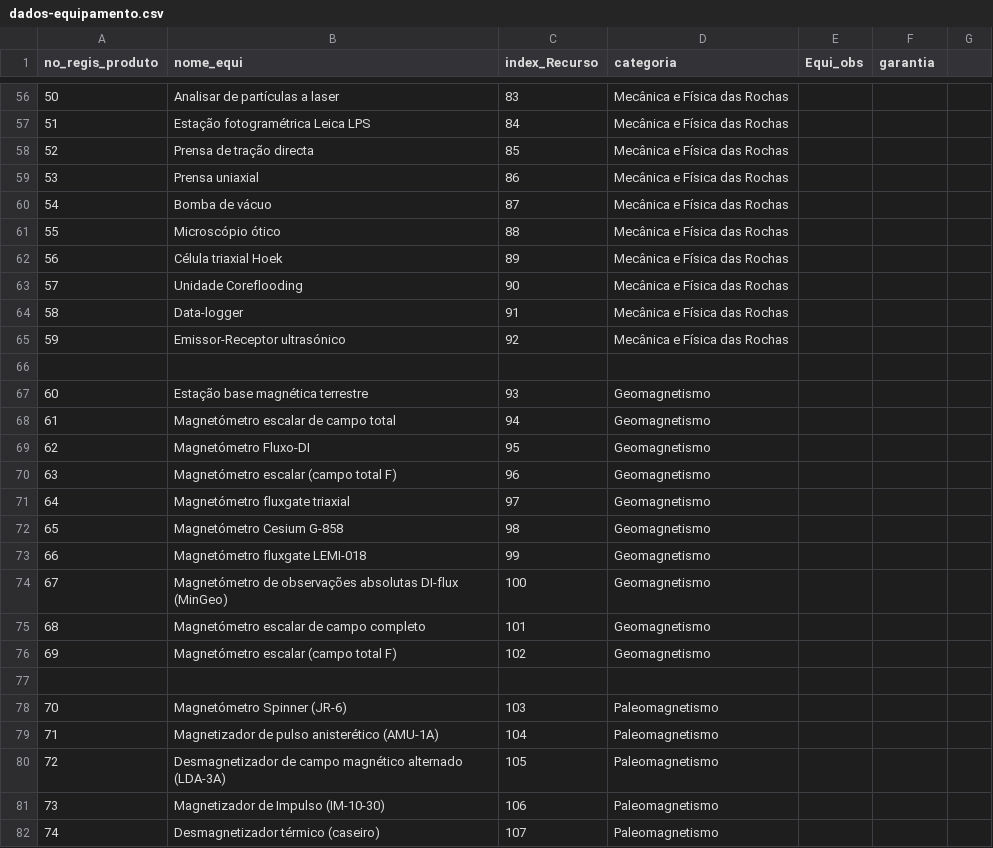
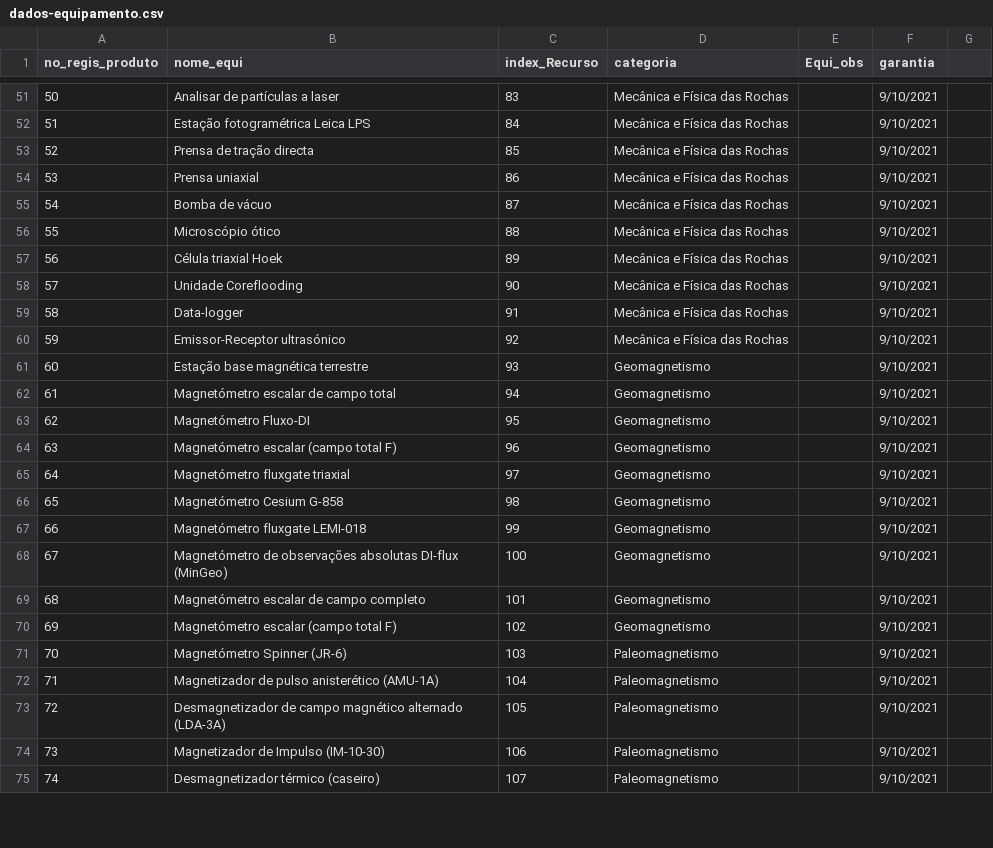
Before and after one commit to danielmata836/ProjetoBD, a CSV file: FicheirosBDProjeto/dados-equipamento.csv, drawn as a sheet; only a part is shown, gaps mark what is left out; the diff covers the shown part only.

```diff
--- a/FicheirosBDProjeto/dados-equipamento.csv
+++ b/FicheirosBDProjeto/dados-equipamento.csv
@@ -56,27 +51,25 @@ no_regis_produto, nome_equi, index_Recurso, categoria, Equi_obs, garantia
-50, Analisar de partículas a laser, 83, Mecânica e Física das Rochas,
-51, Estação fotogramétrica Leica LPS, 84, Mecânica e Física das Rochas,
-52, Prensa de tração directa, 85, Mecânica e Física das Rochas,
-53, Prensa uniaxial, 86, Mecânica e Física das Rochas,
-54, Bomba de vácuo, 87, Mecânica e Física das Rochas,
-55, Microscópio ótico, 88, Mecânica e Física das Rochas,
-56, Célula triaxial Hoek, 89, Mecânica e Física das Rochas,
-57, Unidade Coreflooding, 90, Mecânica e Física das Rochas,
-58, Data-logger, 91, Mecânica e Física das Rochas,
-59, Emissor-Receptor ultrasónico, 92, Mecânica e Física das Rochas,
-
-60, Estação base magnética terrestre, 93, Geomagnetismo,
-61, Magnetómetro escalar de campo total, 94, Geomagnetismo,
-62, Magnetómetro Fluxo-DI, 95, Geomagnetismo,
-63, Magnetómetro escalar (campo total F), 96, Geomagnetismo,
-64, Magnetómetro fluxgate triaxial, 97, Geomagnetismo,
-65, Magnetómetro Cesium G-858, 98, Geomagnetismo,
-66, Magnetómetro fluxgate LEMI-018, 99, Geomagnetismo,
-67, Magnetómetro de observações absolutas DI-flux (MinGeo), 100, Geomagnetismo,
-68, Magnetómetro escalar de campo completo, 101, Geomagnetismo,
-69, Magnetómetro escalar (campo total F), 102, Geomagnetismo,
-
-70, Magnetómetro Spinner (JR-6), 103, Paleomagnetismo,
-71, Magnetizador de pulso anisterético (AMU-1A), 104, Paleomagnetismo,
-72, Desmagnetizador de campo magnético alternado (LDA-3A), 105, Paleomagnetismo,
-73, Magnetizador de Impulso (IM-10-30), 106, Paleomagnetismo,
-74, Desmagnetizador térmico (caseiro), 107, Paleomagnetismo,
+50, Analisar de partículas a laser,83, Mecânica e Física das Rochas,,9/10/2021
+51, Estação fotogramétrica Leica LPS,84, Mecânica e Física das Rochas,,9/10/2021
+52, Prensa de tração directa,85, Mecânica e Física das Rochas,,9/10/2021
+53, Prensa uniaxial,86, Mecânica e Física das Rochas,,9/10/2021
+54, Bomba de vácuo,87, Mecânica e Física das Rochas,,9/10/2021
+55, Microscópio ótico,88, Mecânica e Física das Rochas,,9/10/2021
+56, Célula triaxial Hoek,89, Mecânica e Física das Rochas,,9/10/2021
+57, Unidade Coreflooding,90, Mecânica e Física das Rochas,,9/10/2021
+58, Data-logger,91, Mecânica e Física das Rochas,,9/10/2021
+59, Emissor-Receptor ultrasónico,92, Mecânica e Física das Rochas,,9/10/2021
+60, Estação base magnética terrestre,93, Geomagnetismo,,9/10/2021
+61, Magnetómetro escalar de campo total,94, Geomagnetismo,,9/10/2021
+62, Magnetómetro Fluxo-DI,95, Geomagnetismo,,9/10/2021
+63, Magnetómetro escalar (campo total F),96, Geomagnetismo,,9/10/2021
+64, Magnetómetro fluxgate triaxial,97, Geomagnetismo,,9/10/2021
+65, Magnetómetro Cesium G-858,98, Geomagnetismo,,9/10/2021
+66, Magnetómetro fluxgate LEMI-018,99, Geomagnetismo,,9/10/2021
+67, Magnetómetro de observações absolutas DI-flux (MinGeo),100, Geomagnetismo,,9/10/2021
+68, Magnetómetro escalar de campo completo,101, Geomagnetismo,,9/10/2021
+69, Magnetómetro escalar (campo total F),102, Geomagnetismo,,9/10/2021
+70, Magnetómetro Spinner (JR-6),103, Paleomagnetismo,,9/10/2021
+71, Magnetizador de pulso anisterético (AMU-1A),104, Paleomagnetismo,,9/10/2021
+72, Desmagnetizador de campo magnético alternado (LDA-3A),105, Paleomagnetismo,,9/10/2021
+73, Magnetizador de Impulso (IM-10-30),106, Paleomagnetismo,,9/10/2021
+74, Desmagnetizador térmico (caseiro),107, Paleomagnetismo,,9/10/2021
```
Also changed, not shown: 3 added rows, 12 removed rows and 85 edited cells elsewhere in this file.
